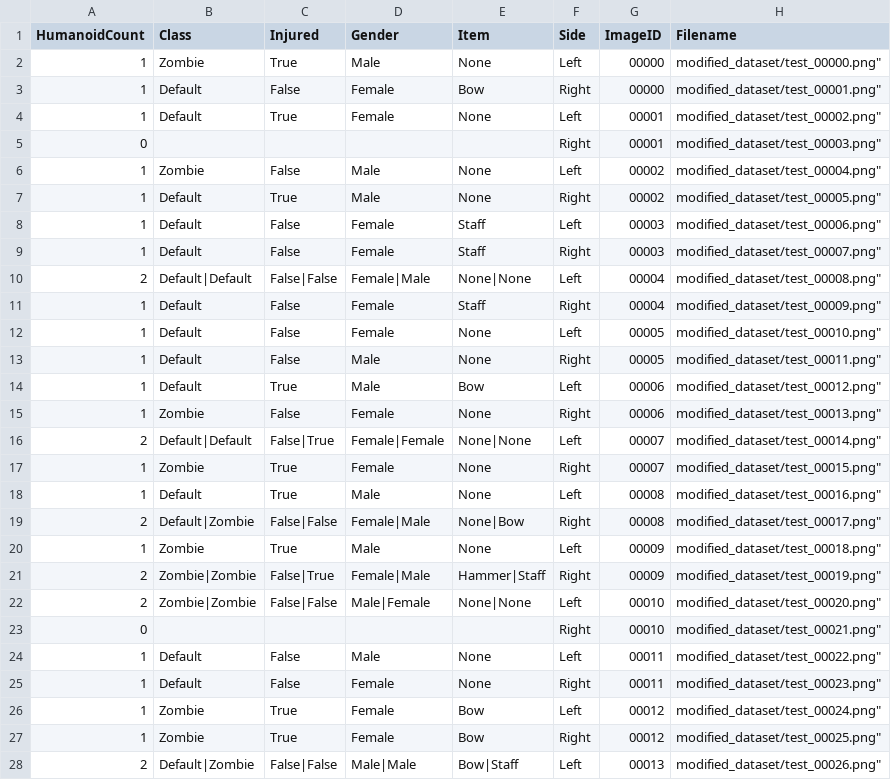
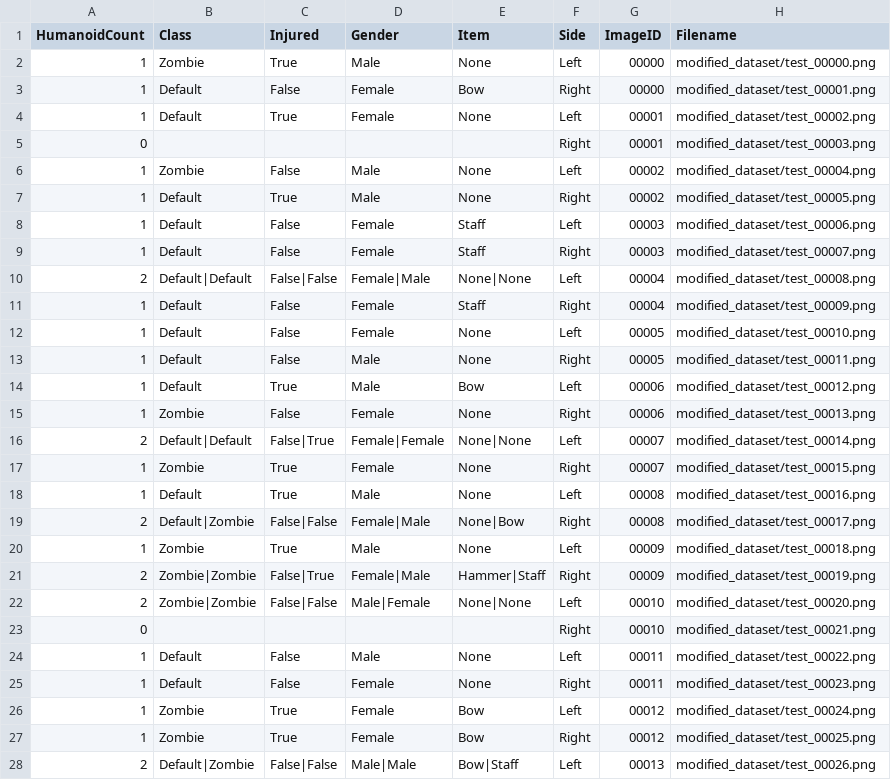
Before and after one commit to MooMooAahan/bangers, a CSV file: data/metadata.csv, drawn as a sheet; only a part is shown; the diff covers the shown part only.

Commit message:
fixed images not showing up from the new dataset

```diff
--- a/data/metadata.csv
+++ b/data/metadata.csv
@@ -1,28 +1,28 @@
 HumanoidCount,Class,Injured,Gender,Item,Side,ImageID,Filename
-"1","Zombie","True","Male","None","Left","00000", modified_dataset/test_00000.png"
-"1","Default","False","Female","Bow","Right","00000", modified_dataset/test_00001.png"
-"1","Default","True","Female","None","Left","00001", modified_dataset/test_00002.png"
-"0","","","","","Right","00001", modified_dataset/test_00003.png"
-"1","Zombie","False","Male","None","Left","00002", modified_dataset/test_00004.png"
-"1","Default","True","Male","None","Right","00002", modified_dataset/test_00005.png"
-"1","Default","False","Female","Staff","Left","00003", modified_dataset/test_00006.png"
-"1","Default","False","Female","Staff","Right","00003", modified_dataset/test_00007.png"
-"2","Default|Default","False|False","Female|Male","None|None","Left","00004", modified_dataset/test_00008.png"
-"1","Default","False","Female","Staff","Right","00004", modified_dataset/test_00009.png"
-"1","Default","False","Female","None","Left","00005", modified_dataset/test_00010.png"
-"1","Default","False","Male","None","Right","00005", modified_dataset/test_00011.png"
-"1","Default","True","Male","Bow","Left","00006", modified_dataset/test_00012.png"
-"1","Zombie","False","Female","None","Right","00006", modified_dataset/test_00013.png"
-"2","Default|Default","False|True","Female|Female","None|None","Left","00007", modified_dataset/test_00014.png"
-"1","Zombie","True","Female","None","Right","00007", modified_dataset/test_00015.png"
-"1","Default","True","Male","None","Left","00008", modified_dataset/test_00016.png"
-"2","Default|Zombie","False|False","Female|Male","None|Bow","Right","00008", modified_dataset/test_00017.png"
-"1","Zombie","True","Male","None","Left","00009", modified_dataset/test_00018.png"
-"2","Zombie|Zombie","False|True","Female|Male","Hammer|Staff","Right","00009", modified_dataset/test_00019.png"
-"2","Zombie|Zombie","False|False","Male|Female","None|None","Left","00010", modified_dataset/test_00020.png"
-"0","","","","","Right","00010", modified_dataset/test_00021.png"
-"1","Default","False","Male","None","Left","00011", modified_dataset/test_00022.png"
-"1","Default","False","Female","None","Right","00011", modified_dataset/test_00023.png"
-"1","Zombie","True","Female","Bow","Left","00012", modified_dataset/test_00024.png"
-"1","Zombie","True","Female","Bow","Right","00012", modified_dataset/test_00025.png"
-"2","Default|Zombie","False|False","Male|Male","Bow|Staff","Left","00013", modified_dataset/test_00026.png"
+"1","Zombie","True","Male","None","Left","00000", "modified_dataset/test_00000.png"
+"1","Default","False","Female","Bow","Right","00000", "modified_dataset/test_00001.png"
+"1","Default","True","Female","None","Left","00001", "modified_dataset/test_00002.png"
+"0","","","","","Right","00001", "modified_dataset/test_00003.png"
+"1","Zombie","False","Male","None","Left","00002", "modified_dataset/test_00004.png"
+"1","Default","True","Male","None","Right","00002", "modified_dataset/test_00005.png"
+"1","Default","False","Female","Staff","Left","00003", "modified_dataset/test_00006.png"
+"1","Default","False","Female","Staff","Right","00003", "modified_dataset/test_00007.png"
+"2","Default|Default","False|False","Female|Male","None|None","Left","00004", "modified_dataset/test_00008.png"
+"1","Default","False","Female","Staff","Right","00004", "modified_dataset/test_00009.png"
+"1","Default","False","Female","None","Left","00005", "modified_dataset/test_00010.png"
+"1","Default","False","Male","None","Right","00005", "modified_dataset/test_00011.png"
+"1","Default","True","Male","Bow","Left","00006", "modified_dataset/test_00012.png"
+"1","Zombie","False","Female","None","Right","00006", "modified_dataset/test_00013.png"
+"2","Default|Default","False|True","Female|Female","None|None","Left","00007", "modified_dataset/test_00014.png"
+"1","Zombie","True","Female","None","Right","00007", "modified_dataset/test_00015.png"
+"1","Default","True","Male","None","Left","00008", "modified_dataset/test_00016.png"
+"2","Default|Zombie","False|False","Female|Male","None|Bow","Right","00008", "modified_dataset/test_00017.png"
+"1","Zombie","True","Male","None","Left","00009", "modified_dataset/test_00018.png"
+"2","Zombie|Zombie","False|True","Female|Male","Hammer|Staff","Right","00009", "modified_dataset/test_00019.png"
+"2","Zombie|Zombie","False|False","Male|Female","None|None","Left","00010", "modified_dataset/test_00020.png"
+"0","","","","","Right","00010", "modified_dataset/test_00021.png"
+"1","Default","False","Male","None","Left","00011", "modified_dataset/test_00022.png"
+"1","Default","False","Female","None","Right","00011", "modified_dataset/test_00023.png"
+"1","Zombie","True","Female","Bow","Left","00012", "modified_dataset/test_00024.png"
+"1","Zombie","True","Female","Bow","Right","00012", "modified_dataset/test_00025.png"
+"2","Default|Zombie","False|False","Male|Male","Bow|Staff","Left","00013", "modified_dataset/test_00026.png"
```
Also changed, not shown: 73 edited cells elsewhere in this file, 1 other file.
